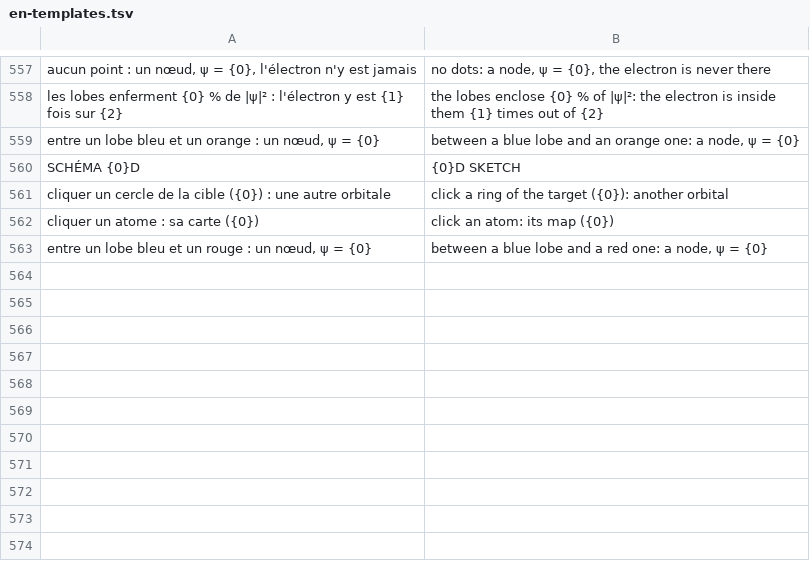
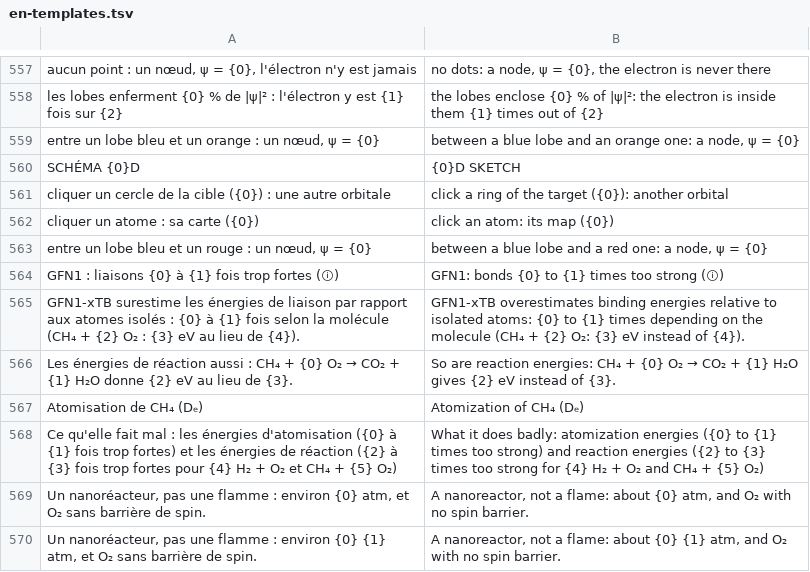
Before and after one commit to Lightminedust/genesis, a TSV file: sim/app/src/main/resources/i18n/en-templates.tsv, drawn as a sheet; only a part is shown, gaps mark what is left out; the diff names each change by its address in the sheet, - before the commit and + after, or states it on an @@ line.

```diff
--- a/sim/app/src/main/resources/i18n/en-templates.tsv
+++ b/sim/app/src/main/resources/i18n/en-templates.tsv
+row 564: GFN1 : liaisons {0} à {1} fois trop fortes (ⓘ) | GFN1: bonds {0} to {1} times too strong (ⓘ)
+row 565: GFN1-xTB surestime les énergies de liaison par rapport aux atomes isolés : {0} à {1} fois selon la molécule (CH₄ + {2} O₂ : {3} eV au lieu de {4}). | GFN1-xTB overestimates binding energies relative to isolated atoms: {0} to {1} times depending on the molecule (CH₄ + {2} O₂: {3} eV instead of {4}).
+row 566: Les énergies de réaction aussi : CH₄ + {0} O₂ → CO₂ + {1} H₂O donne {2} eV au lieu de {3}. | So are reaction energies: CH₄ + {0} O₂ → CO₂ + {1} H₂O gives {2} eV instead of {3}.
+row 567: Atomisation de CH₄ (Dₑ) | Atomization of CH₄ (Dₑ)
+row 568: Ce qu'elle fait mal : les énergies d'atomisation ({0} à {1} fois trop fortes) et les énergies de réaction ({2} à {3} fois trop fortes pour {4} H₂ + O₂ et CH₄ + {5} O₂) | What it does badly: atomization energies ({0} to {1} times too strong) and reaction energies ({2} to {3} times too strong for {4} H₂ + O₂ and CH₄ + {5} O₂)
+row 569: Un nanoréacteur, pas une flamme : environ {0} atm, et O₂ sans barrière de spin. | A nanoreactor, not a flame: about {0} atm, and O₂ with no spin barrier.
+row 570: Un nanoréacteur, pas une flamme : environ {0} {1} atm, et O₂ sans barrière de spin. | A nanoreactor, not a flame: about {0} {1} atm, and O₂ with no spin barrier.
```
Also changed, not shown: sim/app/src/main/resources/i18n/en.tsv, 9 other files.
